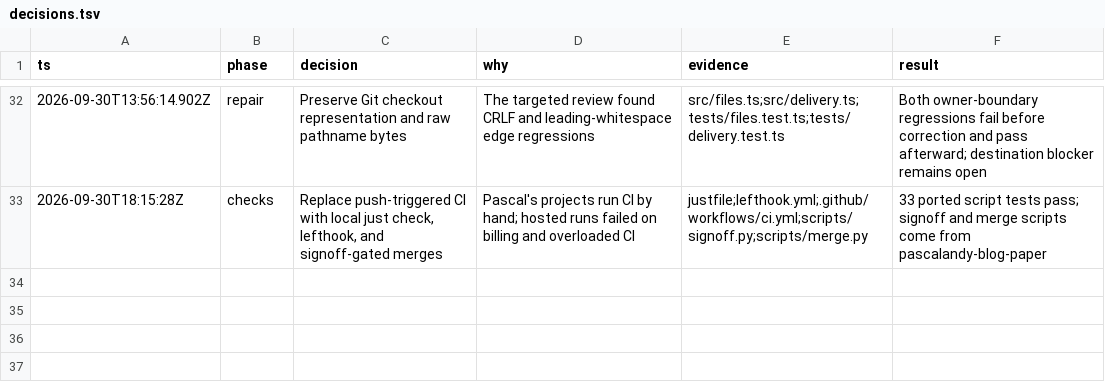
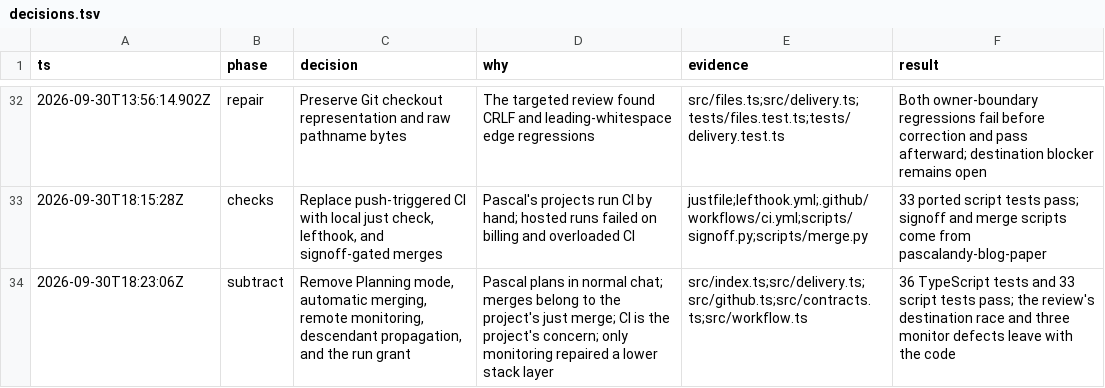
Before and after one commit to pascalandy/pi-journey, a TSV file: decisions.tsv, drawn as a sheet; only a part is shown, gaps mark what is left out.

```diff
--- a/decisions.tsv
+++ b/decisions.tsv
@@ -33 +33,2 @@ ts	phase	decision	why	evidence	result
 2026-09-30T18:15:28Z	checks	Replace push-triggered CI with local just check, lefthook, and signoff-gated merges	Pascal's projects run CI by hand; hosted runs failed on billing and overloaded CI	justfile;lefthook.yml;.github/workflows/ci.yml;scripts/signoff.py;scripts/merge.py	33 ported script tests pass; signoff and merge scripts come from pascalandy-blog-paper
+2026-09-30T18:23:06Z	subtract	Remove Planning mode, automatic merging, remote monitoring, descendant propagation, and the run grant	Pascal plans in normal chat; merges belong to the project's just merge; CI is the project's concern; only monitoring repaired a lower stack layer	src/index.ts;src/delivery.ts;src/github.ts;src/contracts.ts;src/workflow.ts	36 TypeScript tests and 33 script tests pass; the review's destination race and three monitor defects leave with the code
```
Also changed, not shown: 27 other files.
